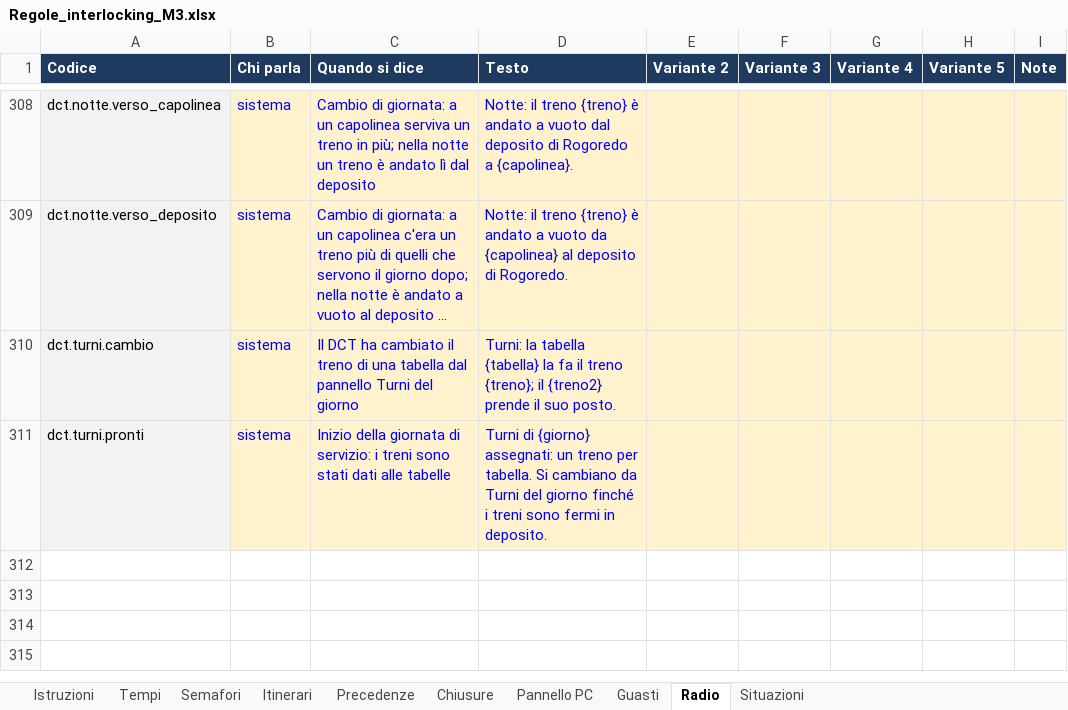
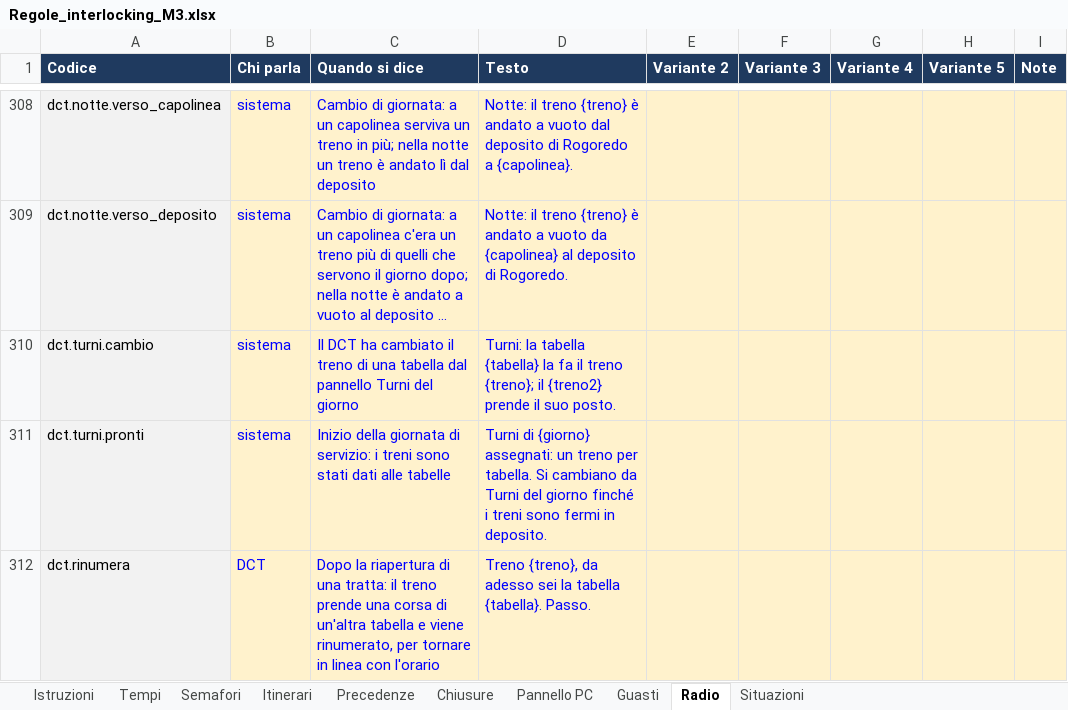
Before and after one commit to Frafire/milano-transit-live, an Excel workbook: data/Regole_interlocking_M3.xlsx, sheet Radio, drawn as a sheet; only a part is shown, gaps mark what is left out; long unchanged cells end in …; values as stored, in another font and other column widths than the file's, no borders; the diff names each change by its address in the sheet, - before the commit and + after, or states it on an @@ line.

```diff
--- a/data/Regole_interlocking_M3.xlsx (sheet Radio)
+++ b/data/Regole_interlocking_M3.xlsx (sheet Radio)
+row 312: dct.rinumera | DCT | Dopo la riapertura di una tratta: il treno prende una corsa di un'altra tabella e viene rinumerato, per tornare in linea con l'orario | Treno {treno}, da adesso sei la tabella {tabella}. Passo.
```
Also changed, not shown: 4 other files.
